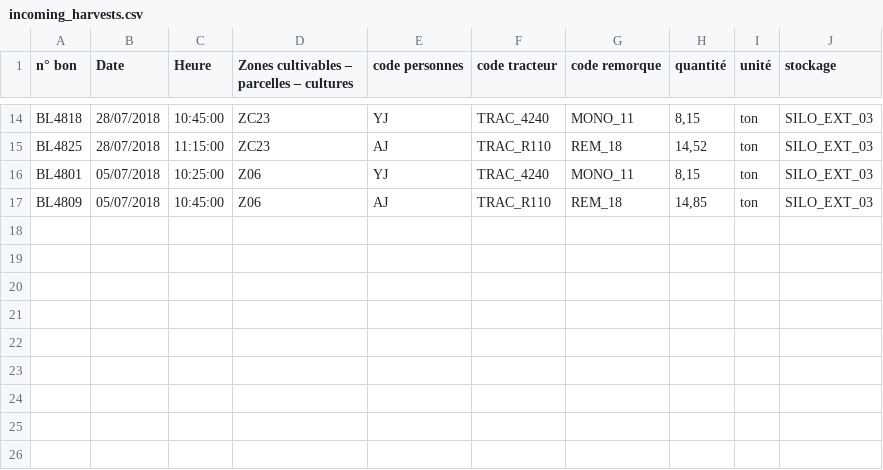
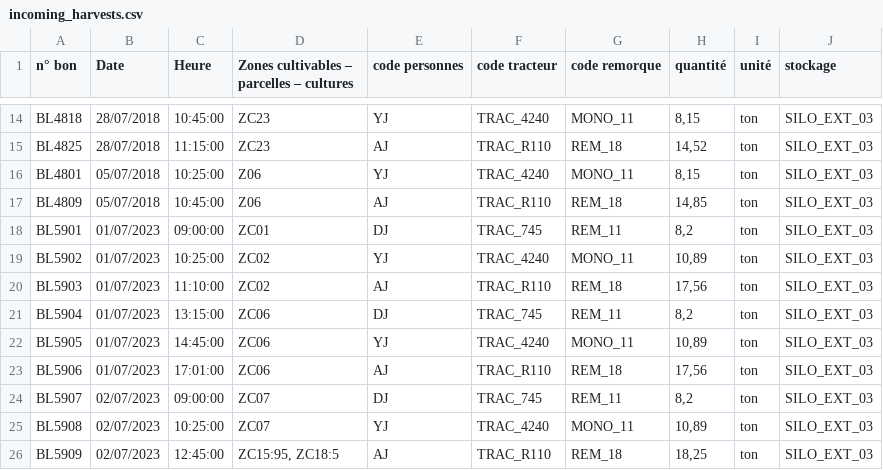
Before and after one commit to ekylibre/first_run-demo, a CSV file: demo/alamano/incoming_harvests.csv, drawn as a sheet; only a part is shown, gaps mark what is left out; the diff names each change by its address in the sheet, - before the commit and + after, or states it on an @@ line.

```diff
--- a/demo/alamano/incoming_harvests.csv
+++ b/demo/alamano/incoming_harvests.csv
+row 18: BL5901 | 01/07/2023 | 09:00:00 | ZC01 | DJ | TRAC_745 | REM_11 | 8,2 | ton | SILO_EXT_03
+row 19: BL5902 | 01/07/2023 | 10:25:00 | ZC02 | YJ | TRAC_4240 | MONO_11 | 10,89 | ton | SILO_EXT_03
+row 20: BL5903 | 01/07/2023 | 11:10:00 | ZC02 | AJ | TRAC_R110 | REM_18 | 17,56 | ton | SILO_EXT_03
+row 21: BL5904 | 01/07/2023 | 13:15:00 | ZC06 | DJ | TRAC_745 | REM_11 | 8,2 | ton | SILO_EXT_03
+row 22: BL5905 | 01/07/2023 | 14:45:00 | ZC06 | YJ | TRAC_4240 | MONO_11 | 10,89 | ton | SILO_EXT_03
+row 23: BL5906 | 01/07/2023 | 17:01:00 | ZC06 | AJ | TRAC_R110 | REM_18 | 17,56 | ton | SILO_EXT_03
+row 24: BL5907 | 02/07/2023 | 09:00:00 | ZC07 | DJ | TRAC_745 | REM_11 | 8,2 | ton | SILO_EXT_03
+row 25: BL5908 | 02/07/2023 | 10:25:00 | ZC07 | YJ | TRAC_4240 | MONO_11 | 10,89 | ton | SILO_EXT_03
+row 26: BL5909 | 02/07/2023 | 12:45:00 | ZC15:95, ZC18:5 | AJ | TRAC_R110 | REM_18 | 18,25 | ton | SILO_EXT_03
```
Also changed, not shown: demo/alamano/entities.csv, demo/alamano/interventions.csv, 8 other files.
